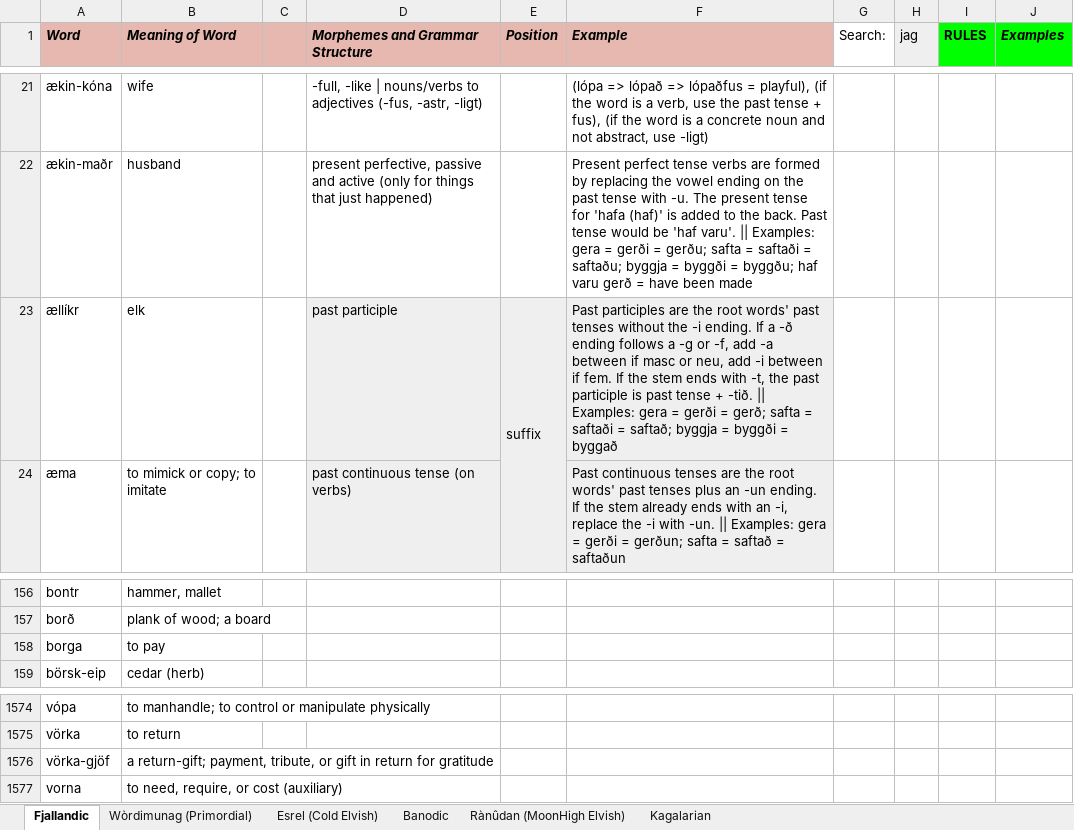
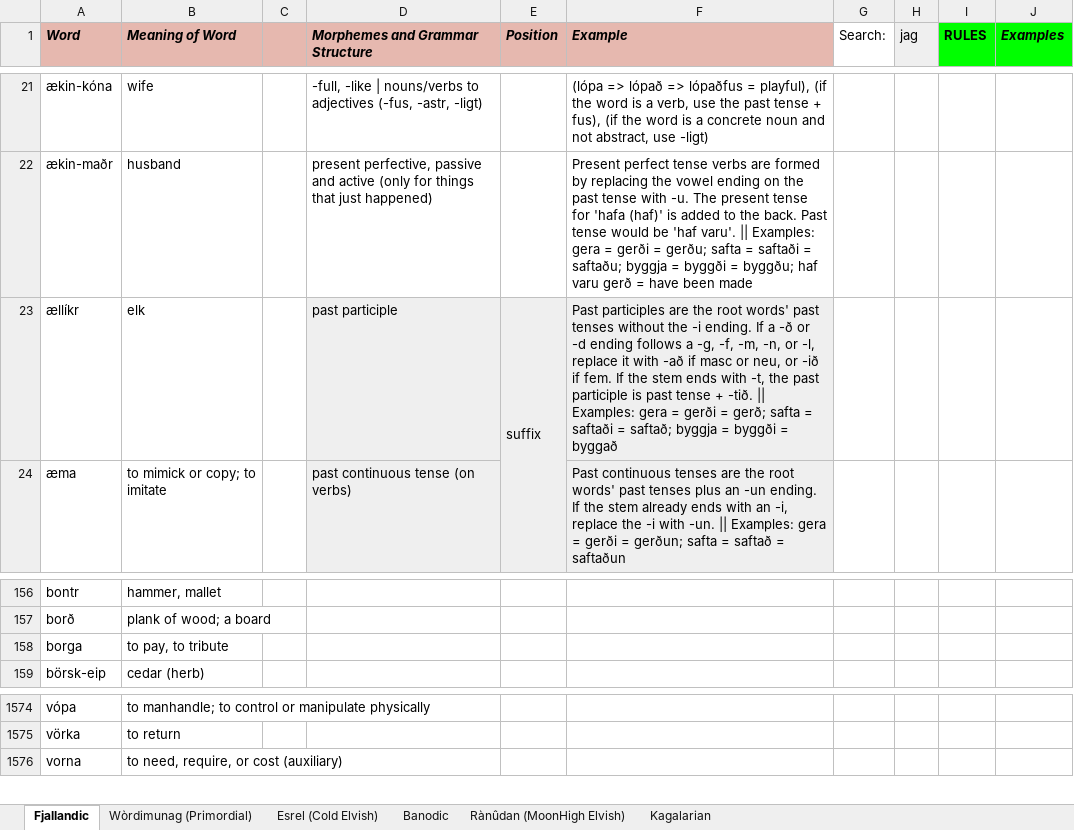
Before and after one commit to Oneo64/Auldworlde, an Excel workbook: Literature/Languages/Fantasy Languages.xlsx, sheet Fjallandic, drawn as a sheet; only a part is shown, gaps mark what is left out; values as stored, in another font and other column widths than the file's, no borders; charts and pictures not drawn; the diff names each change by its address in the sheet, - before the commit and + after, or states it on an @@ line.

Commit message:
Update Fantasy Languages.xlsx

```diff
--- a/Literature/Languages/Fantasy Languages.xlsx (sheet Fjallandic)
+++ b/Literature/Languages/Fantasy Languages.xlsx (sheet Fjallandic)
-F23 (Example): …a -ð ending follows a -g or -f, add -a between if masc or neu, add -i between if fem.…
+F23 (Example): …a -ð or -d ending follows a -g, -f, -m, -n, or -l, replace it with -að if masc or neu, or -ið if fem.…
-B158 (Meaning of Word): to pay
+B158 (Meaning of Word): to pay, to tribute
-row 1576: vörka-gjöf | a return-gift; payment, tribute, or gift in return for gratitude
```
